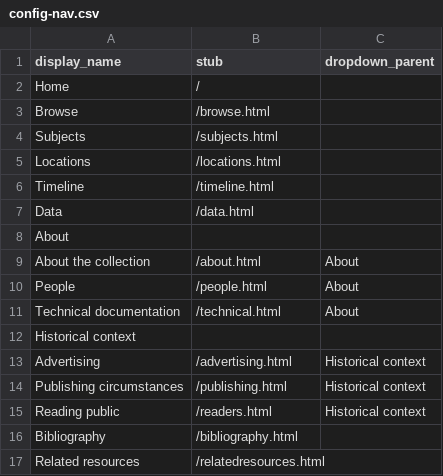
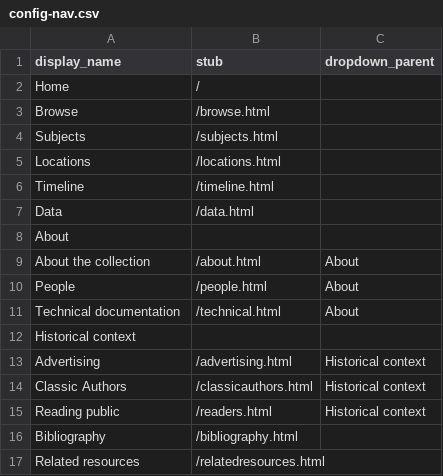
Before and after one commit to ElioSilva/ElioSilva-First-Century-Roman-Collecction--, a CSV file: _data/config-nav.csv, drawn as a sheet.

Commit message:
Update config-nav.csv

```diff
--- a/_data/config-nav.csv
+++ b/_data/config-nav.csv
@@ -13,3 +13,3 @@
 "Advertising","/advertising.html","Historical context"
-"Publishing circumstances","/publishing.html","Historical context"
+"Classic Authors","/classicauthors.html","Historical context"
 "Reading public","/readers.html","Historical context"
```
